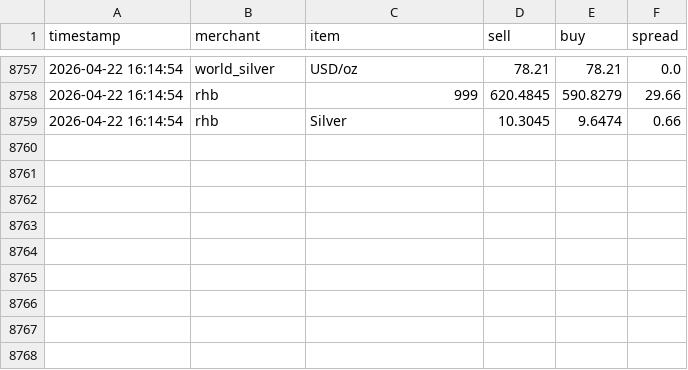
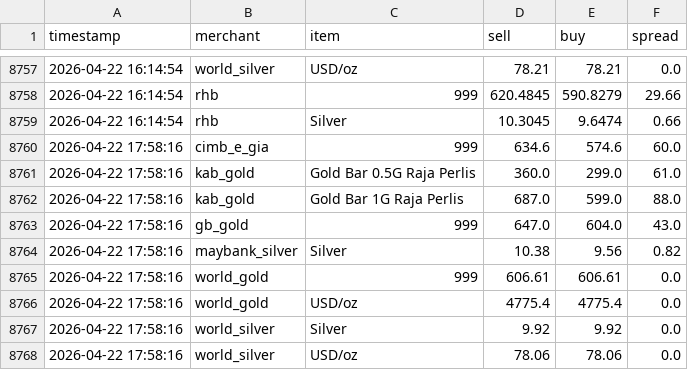
Before and after one commit to HKindaichi/pg-gold-price-api, a CSV file: output/history.csv, drawn as a sheet; only a part is shown, gaps mark what is left out.

```diff
--- a/output/history.csv
+++ b/output/history.csv
@@ -8759 +8759,10 @@ timestamp,merchant,item,sell,buy,spread
 2026-04-22 16:14:54,rhb,Silver,10.3045,9.6474,0.66
+2026-04-22 17:58:16,cimb_e_gia,999,634.6,574.6,60.0
+2026-04-22 17:58:16,kab_gold,Gold Bar 0.5G Raja Perlis,360.0,299.0,61.0
+2026-04-22 17:58:16,kab_gold,Gold Bar 1G Raja Perlis,687.0,599.0,88.0
+2026-04-22 17:58:16,gb_gold,999,647.0,604.0,43.0
+2026-04-22 17:58:16,maybank_silver,Silver,10.38,9.56,0.82
+2026-04-22 17:58:16,world_gold,999,606.61,606.61,0.0
+2026-04-22 17:58:16,world_gold,USD/oz,4775.4,4775.4,0.0
+2026-04-22 17:58:16,world_silver,Silver,9.92,9.92,0.0
+2026-04-22 17:58:16,world_silver,USD/oz,78.06,78.06,0.0
```
Also changed, not shown: 1 other file.
